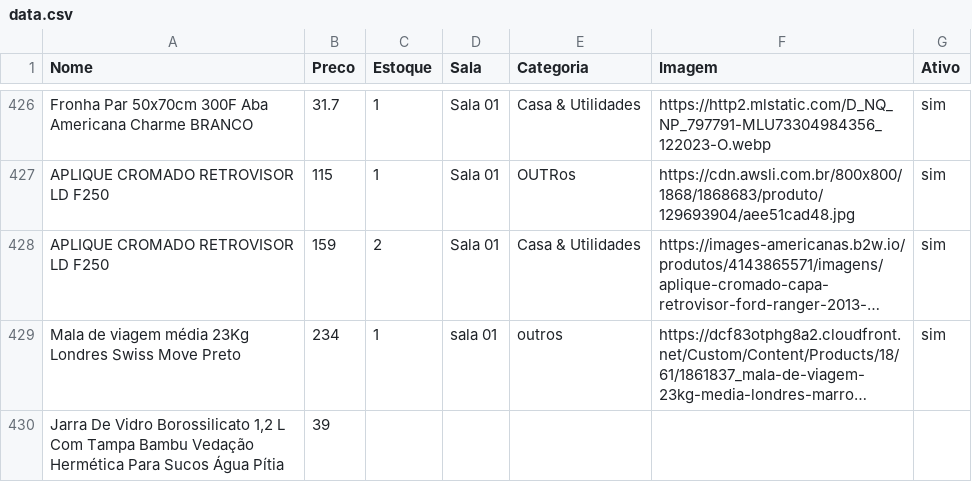
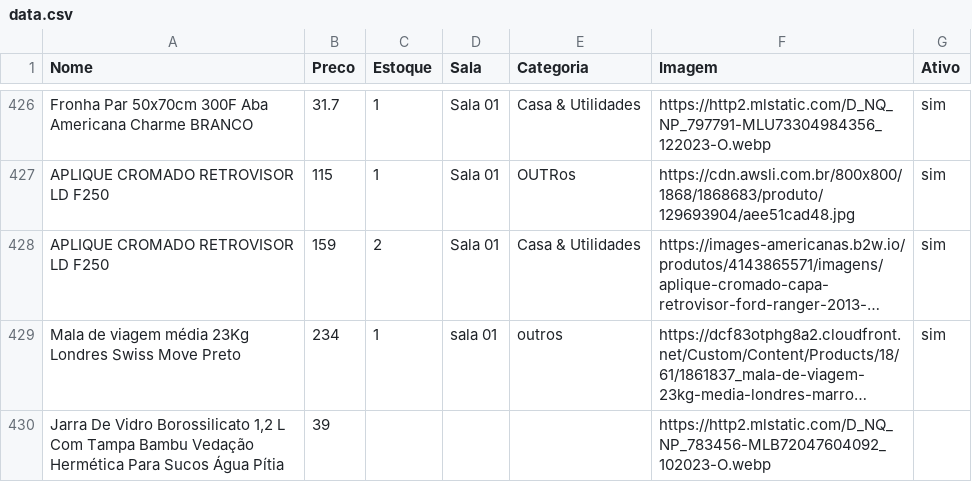
Before and after one commit to lojinhadd/loja, a CSV file: data.csv, drawn as a sheet; only a part is shown, gaps mark what is left out; long unchanged cells end in …; the diff names each change by its address in the sheet, - before the commit and + after, or states it on an @@ line.

Commit message:
Auto-sync: planilha atualizada

```diff
--- a/data.csv
+++ b/data.csv
-F430 (Imagem): (empty)
+F430 (Imagem): https://http2.mlstatic.com/D_NQ_NP_783456-MLB72047604092_102023-O.webp
```
